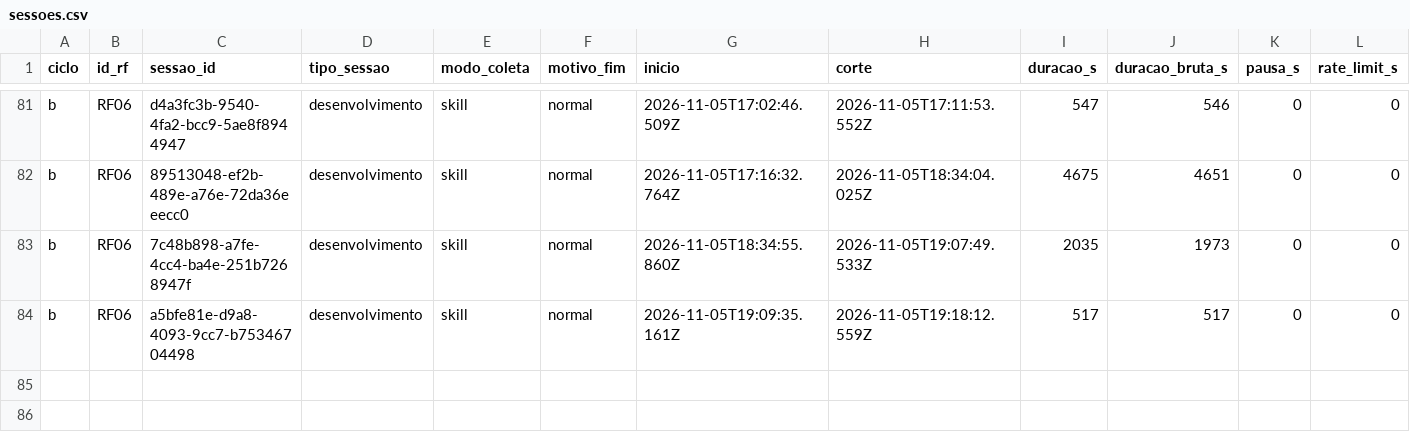
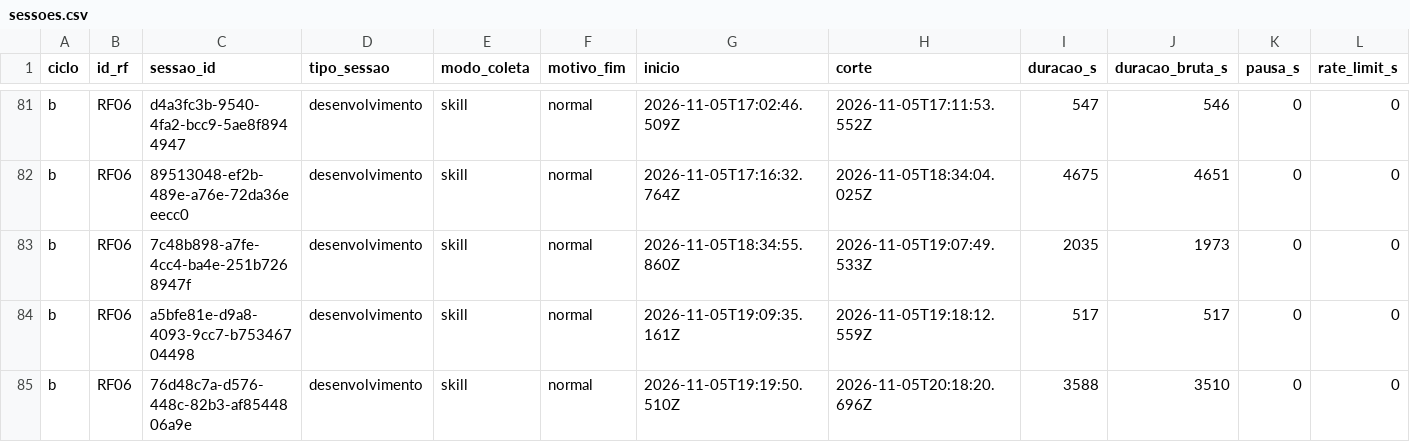
Before and after one commit to WagnerofDuarte/cerne-avaliacao, a CSV file: dados/cicloB/sessoes.csv, drawn as a sheet; only a part is shown, gaps mark what is left out; rows hold the shown columns only; the diff names each change by its address in the sheet, - before the commit and + after, or states it on an @@ line.

```diff
--- a/dados/cicloB/sessoes.csv
+++ b/dados/cicloB/sessoes.csv
+row 85: b | RF06 | 76d48c7a-d576-448c-82b3-af8544806a9e | desenvolvimento | skill | normal | 2026-11-05T19:19:50.510Z | 2026-11-05T20:18:20.696Z | 3588 | 3510 | 0 | 0
```
Also changed, not shown: dados/cicloB/revisoes_processo.csv, dados/cicloB/segmentos.csv, 5 other files.
